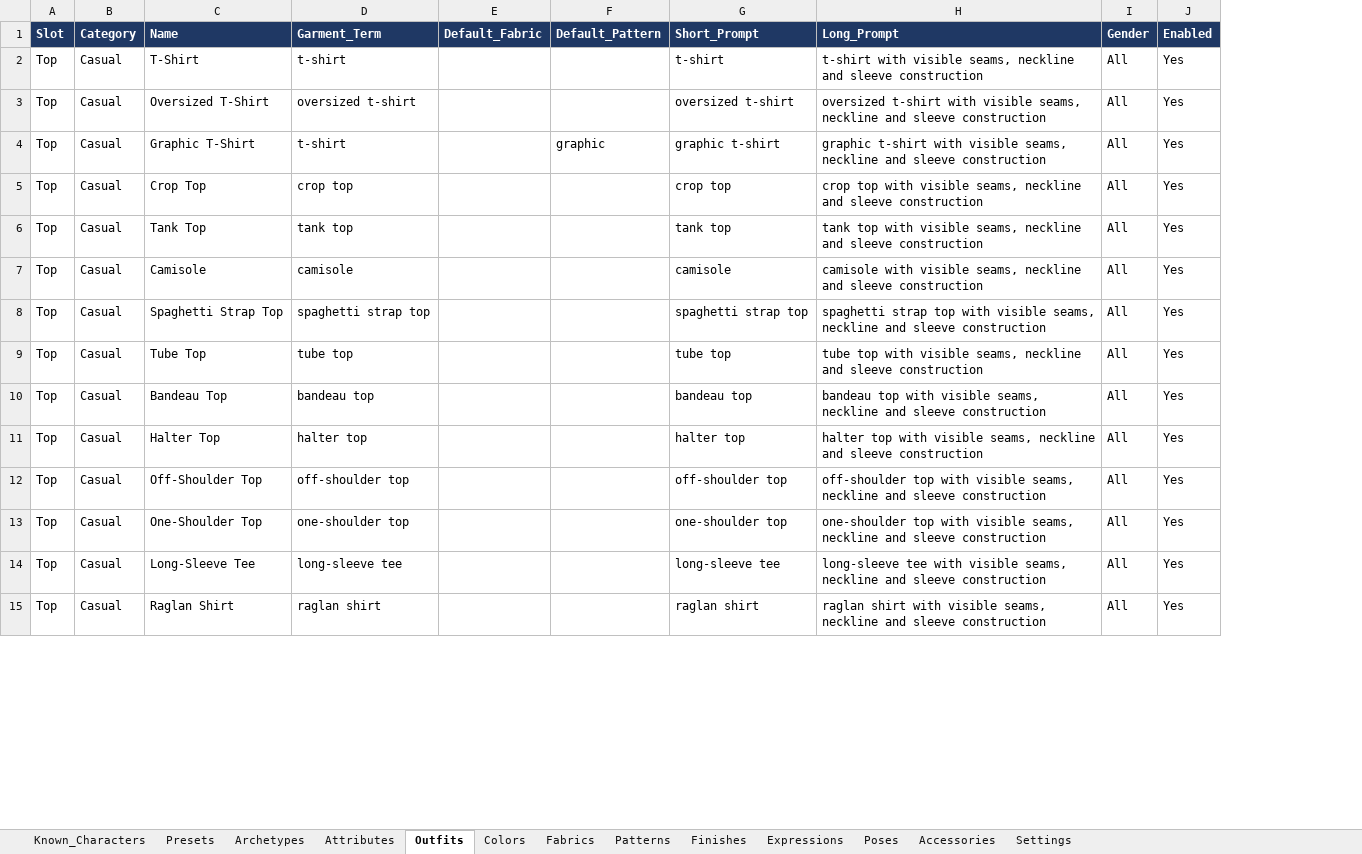
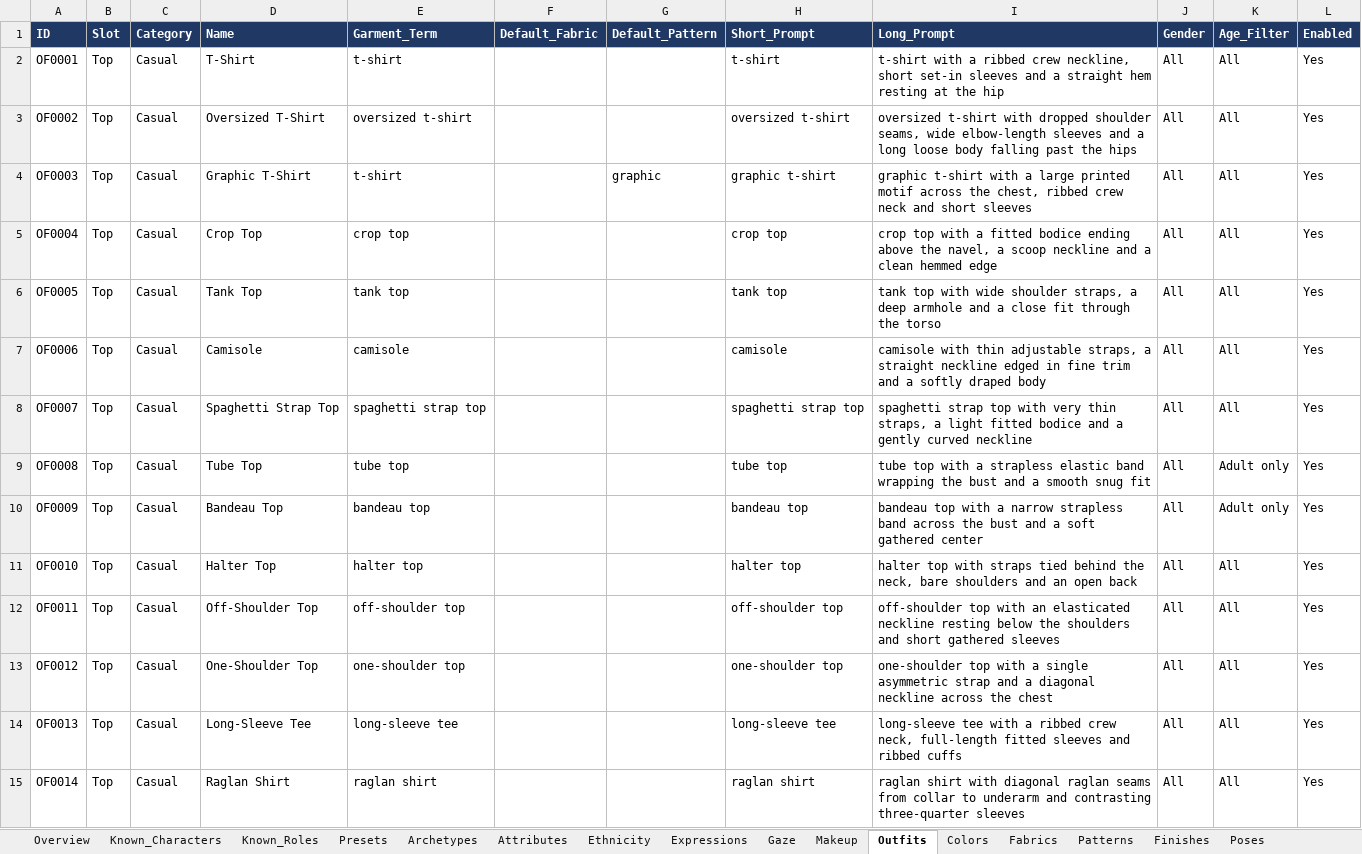
Before and after one commit to atlasimp/Style_Atlas, an Excel workbook: character_atlas_library.xlsx, sheet Outfits, drawn as a sheet; only a part is shown; values as stored, in another font and other column widths than the file's, no borders; charts and pictures not drawn; addresses are those after the commit; the diff covers the shown part only; the diff names each change by its address in the sheet, - before the commit and + after, or states it on an @@ line.

```diff
--- a/character_atlas_library.xlsx (sheet Outfits)
+++ b/character_atlas_library.xlsx (sheet Outfits)
+sheet tab: Overview
+sheet tab: Known_Roles
+sheet tab: Ethnicity
+sheet tab: Gaze
+sheet tab: Makeup
@@ sheet tab order changed: Overview | Known_Characters | Known_Roles | Presets | Archetypes | Attributes | Ethnicity | Expressions | Gaze | Makeup | Outfits | Colors | Fabrics | Patterns | Finishes | Poses @@
+column A (ID), rows 2-15: OF0001 | OF0002 | OF0003 | OF0004 | OF0005 | OF0006 | OF0007 | OF0008 | OF0009 | OF0010 | OF0011 | OF0012 | OF0013 | OF0014
+column K (Age_Filter), rows 2-15: All | All | All | All | All | All | All | Adult only | Adult only | All | All | All | All | All
-I2 (Long_Prompt): t-shirt with visible seams, neckline and sleeve construction
+I2 (Long_Prompt): t-shirt with a ribbed crew neckline, short set-in sleeves and a straight hem resting at the hip
-I3 (Long_Prompt): …t-shirt with visible seams, neckline and sleeve construction
+I3 (Long_Prompt): …t-shirt with dropped shoulder seams, wide elbow-length sleeves and a long loose body falling past the hips
-I4 (Long_Prompt): …t-shirt with visible seams, neckline and sleeve construction
+I4 (Long_Prompt): …t-shirt with a large printed motif across the chest, ribbed crew neck and short sleeves
-I5 (Long_Prompt): …top with visible seams, neckline and sleeve construction
+I5 (Long_Prompt): …top with a fitted bodice ending above the navel, a scoop neckline and a clean hemmed edge
-I6 (Long_Prompt): …top with visible seams, neckline and sleeve construction
+I6 (Long_Prompt): …top with wide shoulder straps, a deep armhole and a close fit through the torso
-I7 (Long_Prompt): camisole with visible seams, neckline and sleeve construction
+I7 (Long_Prompt): camisole with thin adjustable straps, a straight neckline edged in fine trim and a softly draped body
-I8 (Long_Prompt): …top with visible seams, neckline and sleeve construction
+I8 (Long_Prompt): …top with very thin straps, a light fitted bodice and a gently curved neckline
-I9 (Long_Prompt): …top with visible seams, neckline and sleeve construction
+I9 (Long_Prompt): …top with a strapless elastic band wrapping the bust and a smooth snug fit
-I10 (Long_Prompt): …top with visible seams, neckline and sleeve construction
+I10 (Long_Prompt): …top with a narrow strapless band across the bust and a soft gathered center
-I11 (Long_Prompt): …top with visible seams, neckline and sleeve construction
+I11 (Long_Prompt): …top with straps tied behind the neck, bare shoulders and an open back
-I12 (Long_Prompt): …top with visible seams, neckline and sleeve construction
+I12 (Long_Prompt): …top with an elasticated neckline resting below the shoulders and short gathered sleeves
-I13 (Long_Prompt): …top with visible seams, neckline and sleeve construction
+I13 (Long_Prompt): …top with a single asymmetric strap and a diagonal neckline across the chest
-I14 (Long_Prompt): …tee with visible seams, neckline and sleeve construction
+I14 (Long_Prompt): …tee with a ribbed crew neck, full-length fitted sleeves and ribbed cuffs
-I15 (Long_Prompt): …shirt with visible seams, neckline and sleeve construction
+I15 (Long_Prompt): …shirt with diagonal raglan seams from collar to underarm and contrasting three-quarter sleeves
```
Also changed, not shown: 115 added rows and 237 edited cells elsewhere in this sheet, sheet Known_Characters, sheet Archetypes, sheet Attributes, sheet Expressions, sheet Accessories, sheet Presets, 6 more sheets, other sheet tabs, charts or pictures, 21 other files.
